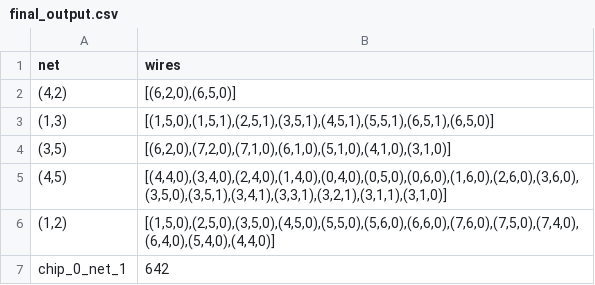
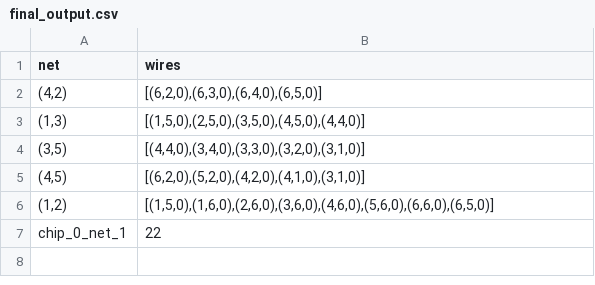
Before and after one commit to M-Serrano-Altena/AH-Chips-and-Circuits, a CSV file: output/csv/final_output.csv, drawn as a sheet.

```diff
--- a/output/csv/final_output.csv
+++ b/output/csv/final_output.csv
@@ -1,7 +1,7 @@
 net,wires
-"(4,2)","[(6,2,0),(6,5,0)]"
-"(1,3)","[(1,5,0),(1,5,1),(2,5,1),(3,5,1),(4,5,1),(5,5,1),(6,5,1),(6,5,0)]"
-"(3,5)","[(6,2,0),(7,2,0),(7,1,0),(6,1,0),(5,1,0),(4,1,0),(3,1,0)]"
-"(4,5)","[(4,4,0),(3,4,0),(2,4,0),(1,4,0),(0,4,0),(0,5,0),(0,6,0),(1,6,0),(2,6,0),(3,6,0),(3,5,0),(3,5,1),(3,4,1),(3,3,1),(3,2,1),(3,1,1),(3,1,0)]"
-"(1,2)","[(1,5,0),(2,5,0),(3,5,0),(4,5,0),(5,5,0),(5,6,0),(6,6,0),(7,6,0),(7,5,0),(7,4,0),(6,4,0),(5,4,0),(4,4,0)]"
-chip_0_net_1,642
+"(4,2)","[(6,2,0),(6,3,0),(6,4,0),(6,5,0)]"
+"(1,3)","[(1,5,0),(2,5,0),(3,5,0),(4,5,0),(4,4,0)]"
+"(3,5)","[(4,4,0),(3,4,0),(3,3,0),(3,2,0),(3,1,0)]"
+"(4,5)","[(6,2,0),(5,2,0),(4,2,0),(4,1,0),(3,1,0)]"
+"(1,2)","[(1,5,0),(1,6,0),(2,6,0),(3,6,0),(4,6,0),(5,6,0),(6,6,0),(6,5,0)]"
+chip_0_net_1,22
```
Also changed, not shown: 4 other files.
